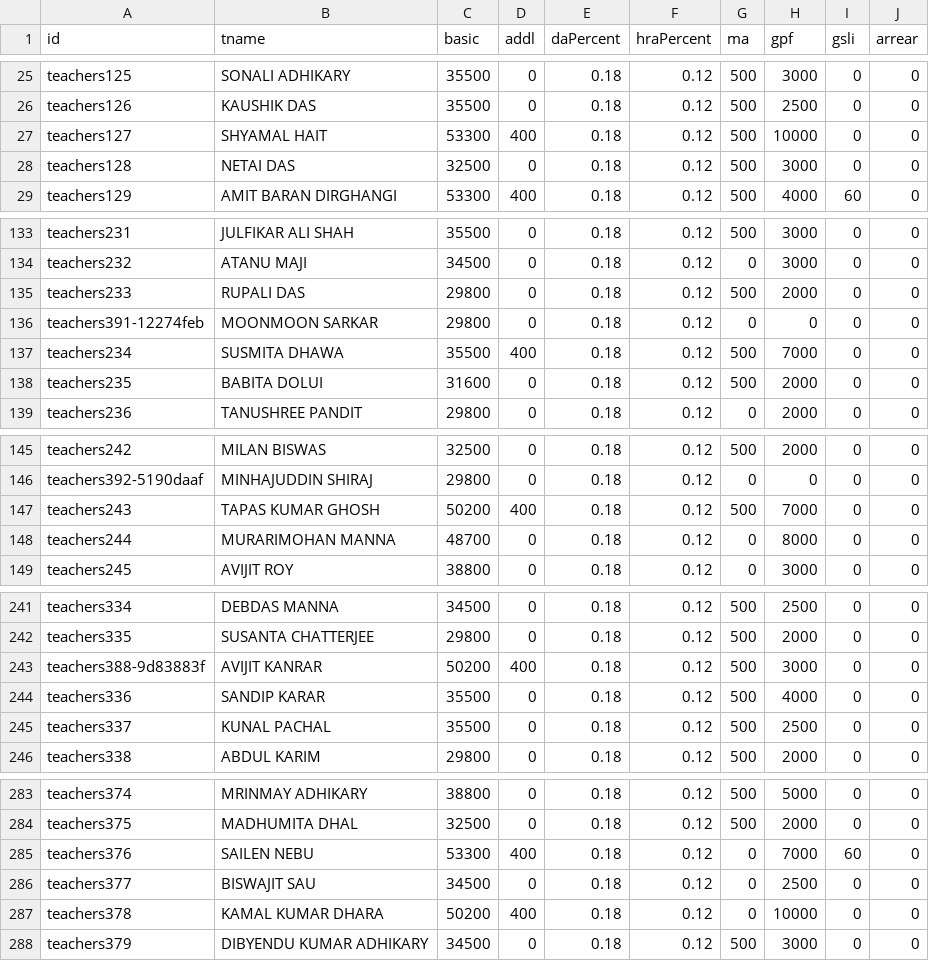
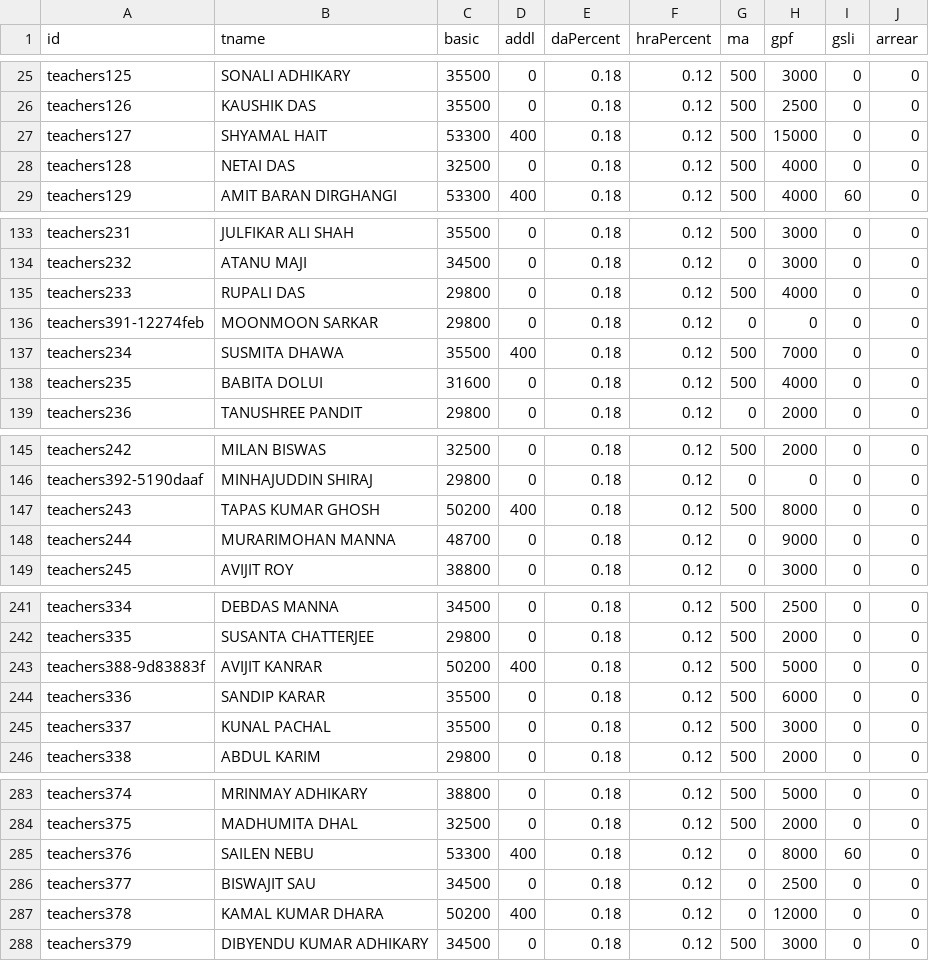
Before and after one commit to amtawestwbtpta/salaryRemodified, a CSV file: august-2025.csv, drawn as a sheet; only a part is shown, gaps mark what is left out; the diff covers the shown part only.

```diff
--- a/august-2025.csv
+++ b/august-2025.csv
@@ -26,4 +26,4 @@ teachers125,SONALI ADHIKARY,35500,0,0.18,0.12,500,3000,0,0
 teachers126,KAUSHIK DAS,35500,0,0.18,0.12,500,2500,0,0
-teachers127,SHYAMAL HAIT,53300,400,0.18,0.12,500,10000,0,0
-teachers128,NETAI DAS,32500,0,0.18,0.12,500,3000,0,0
+teachers127,SHYAMAL HAIT,53300,400,0.18,0.12,500,15000,0,0
+teachers128,NETAI DAS,32500,0,0.18,0.12,500,4000,0,0
 teachers129,AMIT BARAN DIRGHANGI,53300,400,0.18,0.12,500,4000,60,0
@@ -134,6 +134,6 @@ teachers231,JULFIKAR ALI SHAH,35500,0,0.18,0.12,500,3000,0,0
 teachers232,ATANU MAJI,34500,0,0.18,0.12,0,3000,0,0
-teachers233,RUPALI DAS,29800,0,0.18,0.12,500,2000,0,0
+teachers233,RUPALI DAS,29800,0,0.18,0.12,500,4000,0,0
 teachers391-12274feb,MOONMOON SARKAR,29800,0,0.18,0.12,0,0,0,0
 teachers234,SUSMITA DHAWA,35500,400,0.18,0.12,500,7000,0,0
-teachers235,BABITA DOLUI,31600,0,0.18,0.12,500,2000,0,0
+teachers235,BABITA DOLUI,31600,0,0.18,0.12,500,4000,0,0
 teachers236,TANUSHREE PANDIT,29800,0,0.18,0.12,0,2000,0,0
@@ -146,4 +146,4 @@ teachers242,MILAN BISWAS,32500,0,0.18,0.12,500,2000,0,0
 teachers392-5190daaf,MINHAJUDDIN SHIRAJ,29800,0,0.18,0.12,0,0,0,0
-teachers243,TAPAS KUMAR GHOSH,50200,400,0.18,0.12,500,7000,0,0
-teachers244,MURARIMOHAN MANNA,48700,0,0.18,0.12,0,8000,0,0
+teachers243,TAPAS KUMAR GHOSH,50200,400,0.18,0.12,500,8000,0,0
+teachers244,MURARIMOHAN MANNA,48700,0,0.18,0.12,0,9000,0,0
 teachers245,AVIJIT ROY,38800,0,0.18,0.12,0,3000,0,0
@@ -242,5 +242,5 @@ teachers334,DEBDAS MANNA,34500,0,0.18,0.12,500,2500,0,0
 teachers335,SUSANTA CHATTERJEE,29800,0,0.18,0.12,500,2000,0,0
-teachers388-9d83883f,AVIJIT KANRAR,50200,400,0.18,0.12,500,3000,0,0
-teachers336,SANDIP KARAR,35500,0,0.18,0.12,500,4000,0,0
-teachers337,KUNAL PACHAL,35500,0,0.18,0.12,500,2500,0,0
+teachers388-9d83883f,AVIJIT KANRAR,50200,400,0.18,0.12,500,5000,0,0
+teachers336,SANDIP KARAR,35500,0,0.18,0.12,500,6000,0,0
+teachers337,KUNAL PACHAL,35500,0,0.18,0.12,500,3000,0,0
 teachers338,ABDUL KARIM,29800,0,0.18,0.12,500,2000,0,0
@@ -284,5 +284,5 @@ teachers374,MRINMAY ADHIKARY,38800,0,0.18,0.12,500,5000,0,0
 teachers375,MADHUMITA DHAL,32500,0,0.18,0.12,500,2000,0,0
-teachers376,SAILEN NEBU,53300,400,0.18,0.12,0,7000,60,0
+teachers376,SAILEN NEBU,53300,400,0.18,0.12,0,8000,60,0
 teachers377,BISWAJIT SAU,34500,0,0.18,0.12,0,2500,0,0
-teachers378,KAMAL KUMAR DHARA,50200,400,0.18,0.12,0,10000,0,0
+teachers378,KAMAL KUMAR DHARA,50200,400,0.18,0.12,0,12000,0,0
 teachers379,DIBYENDU KUMAR ADHIKARY,34500,0,0.18,0.12,500,3000,0,0
```
Also changed, not shown: 25 edited cells elsewhere in this file, july-2025.csv, 2 other files.
